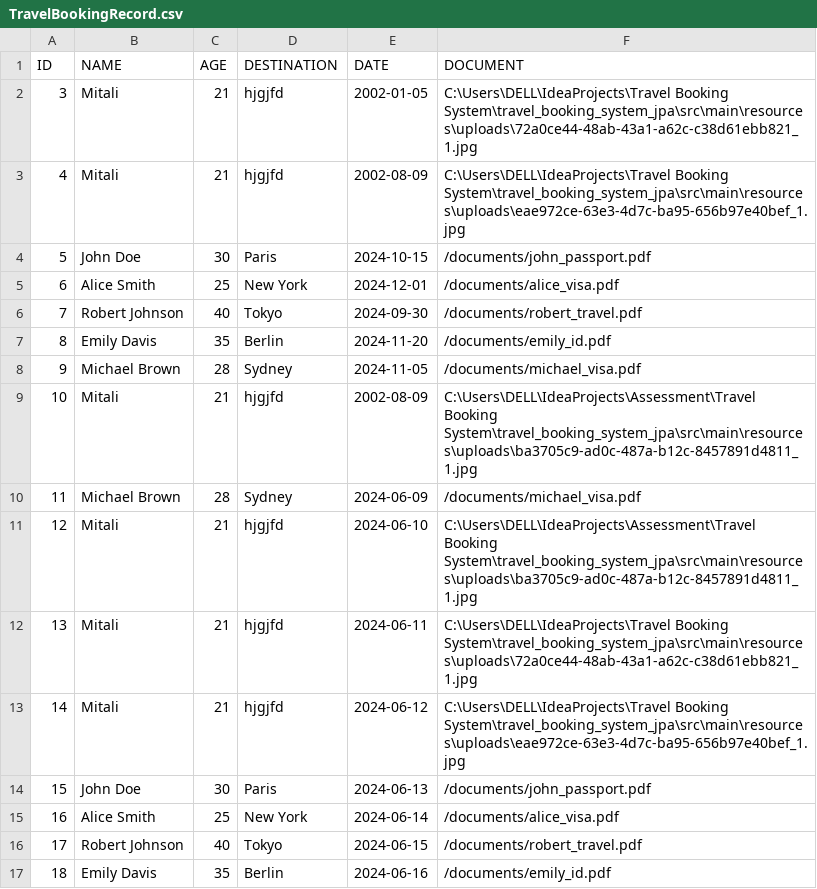
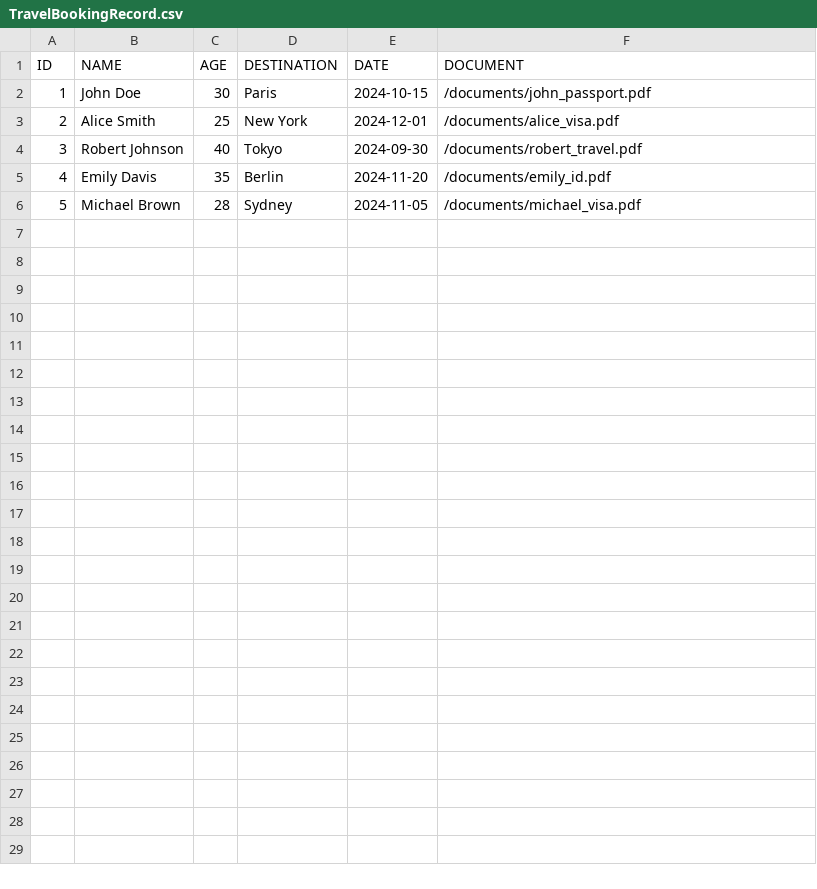
Before and after one commit to mitalidere/Travel-Booking-System, a CSV file: Travel Booking System/TravelBookingRecord.csv, drawn as a sheet; removed rows and columns are numbered as before the commit, all else as after; the diff names each change by its address in the sheet, - before the commit and + after, or states it on an @@ line.

```diff
--- a/Travel Booking System/TravelBookingRecord.csv
+++ b/Travel Booking System/TravelBookingRecord.csv
-row 2: 3 | Mitali | 21 | hjgjfd | 2002-01-05 | C:\Users\DELL\IdeaProjects\Travel Booking System\travel_booking_system_jpa\src\main\resources\uploads\72a0ce44-48ab-43a1-a62c-c38d61ebb821_1.jpg
-row 3: 4 | Mitali | 21 | hjgjfd | 2002-08-09 | C:\Users\DELL\IdeaProjects\Travel Booking System\travel_booking_system_jpa\src\main\resources\uploads\eae972ce-63e3-4d7c-ba95-656b97e40bef_1.jpg
@@ column A (ID) renumbered between rows 2 and 6 @@
-row 9: 10 | Mitali | 21 | hjgjfd | 2002-08-09 | C:\Users\DELL\IdeaProjects\Assessment\Travel Booking System\travel_booking_system_jpa\src\main\resources\uploads\ba3705c9-ad0c-487a-b12c-8457891d4811_1.jpg
-row 10: 11 | Michael Brown | 28 | Sydney | 2024-06-09 | /documents/michael_visa.pdf
-row 11: 12 | Mitali | 21 | hjgjfd | 2024-06-10 | C:\Users\DELL\IdeaProjects\Assessment\Travel Booking System\travel_booking_system_jpa\src\main\resources\uploads\ba3705c9-ad0c-487a-b12c-8457891d4811_1.jpg
-row 12: 13 | Mitali | 21 | hjgjfd | 2024-06-11 | C:\Users\DELL\IdeaProjects\Travel Booking System\travel_booking_system_jpa\src\main\resources\uploads\72a0ce44-48ab-43a1-a62c-c38d61ebb821_1.jpg
-row 13: 14 | Mitali | 21 | hjgjfd | 2024-06-12 | C:\Users\DELL\IdeaProjects\Travel Booking System\travel_booking_system_jpa\src\main\resources\uploads\eae972ce-63e3-4d7c-ba95-656b97e40bef_1.jpg
-row 14: 15 | John Doe | 30 | Paris | 2024-06-13 | /documents/john_passport.pdf
-row 15: 16 | Alice Smith | 25 | New York | 2024-06-14 | /documents/alice_visa.pdf
-row 16: 17 | Robert Johnson | 40 | Tokyo | 2024-06-15 | /documents/robert_travel.pdf
-row 17: 18 | Emily Davis | 35 | Berlin | 2024-06-16 | /documents/emily_id.pdf
```
Also changed, not shown: 21 other files.
